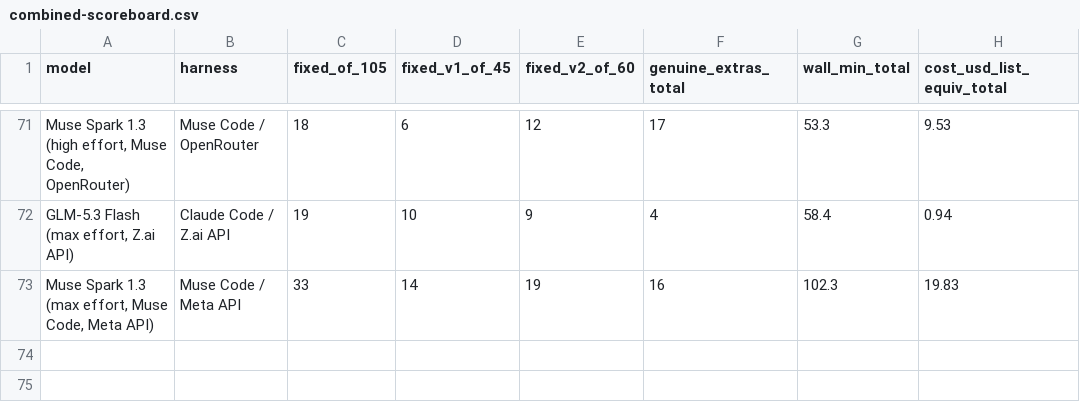
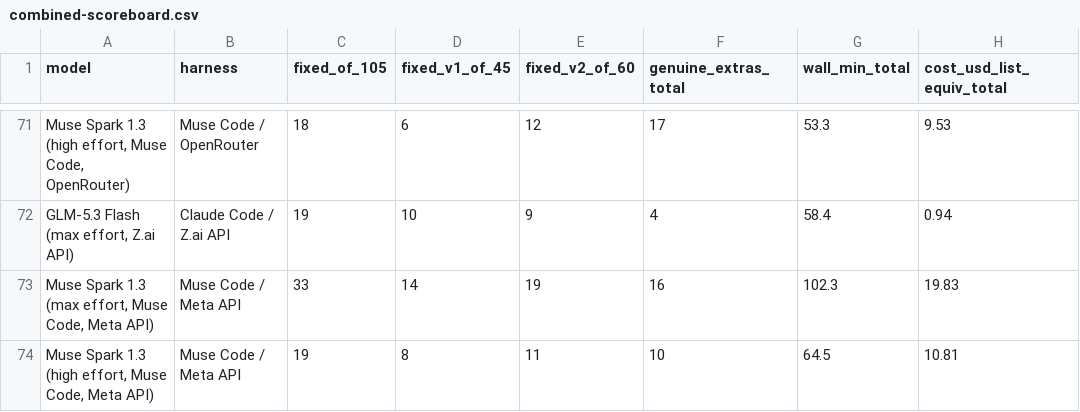
Before and after one commit to pauljones0/BBBB, a CSV file: results/combined-scoreboard.csv, drawn as a sheet; only a part is shown, gaps mark what is left out; the diff names each change by its address in the sheet, - before the commit and + after, or states it on an @@ line.

```diff
--- a/results/combined-scoreboard.csv
+++ b/results/combined-scoreboard.csv
+row 74: Muse Spark 1.3 (high effort, Muse Code, Meta API) | Muse Code / Meta API | 19 | 8 | 11 | 10 | 64.5 | 10.81
```
Also changed, not shown: results/coverage.csv, results/repo1-scoreboard.csv, 5 other files.
